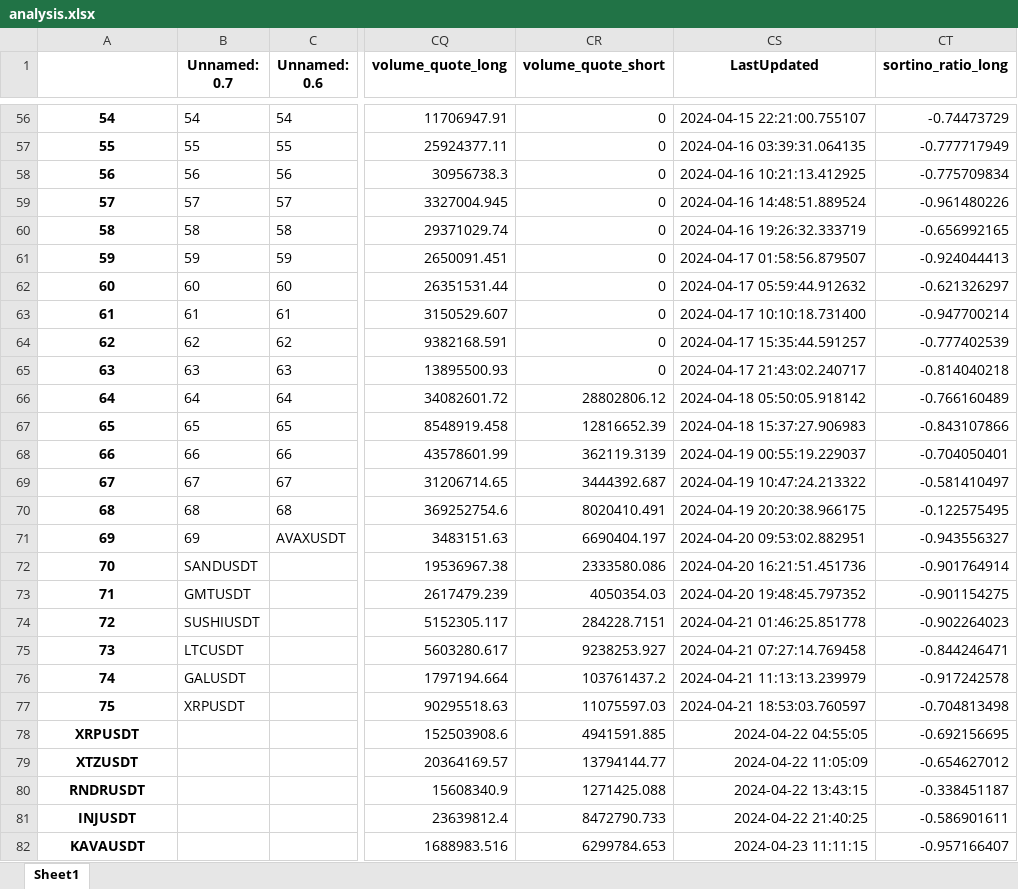
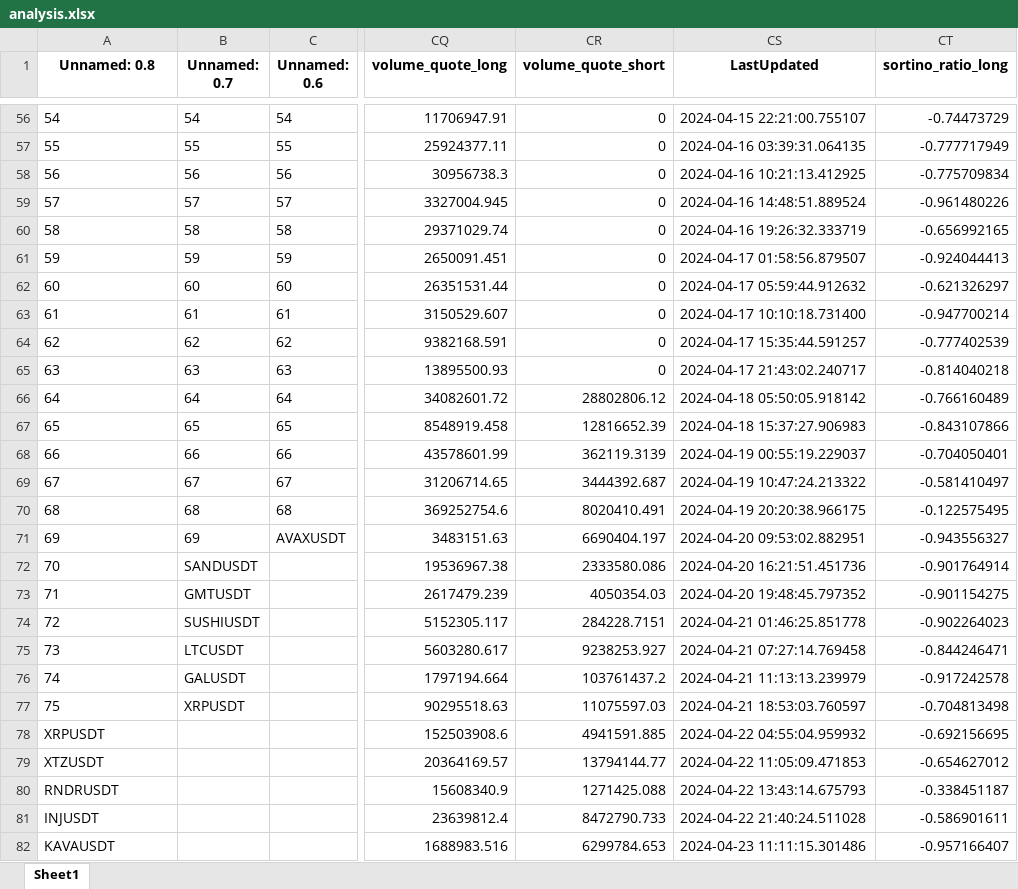
Before and after one commit to protoad56/passivbot_configs, an Excel workbook: optimized/logs/analysis.xlsx, sheet Sheet1, drawn as a sheet; only a part is shown, gaps mark what is left out; values as stored, in another font and other column widths than the file's, no borders; the diff covers the shown part only; the diff names each change by its address in the sheet, - before the commit and + after, or states it on an @@ line.

```diff
--- a/optimized/logs/analysis.xlsx (sheet Sheet1)
+++ b/optimized/logs/analysis.xlsx (sheet Sheet1)
@@ column A (Unnamed: 0.8) renumbered in row 1 @@
@@ A56:A82 bold: on → off, alignment: center → left @@
-CS78 (LastUpdated): 2024-04-22 04:55:05
+CS78 (LastUpdated): 2024-04-22 04:55:04.959932
-CS79 (LastUpdated): 2024-04-22 11:05:09
+CS79 (LastUpdated): 2024-04-22 11:05:09.471853
-CS80 (LastUpdated): 2024-04-22 13:43:15
+CS80 (LastUpdated): 2024-04-22 13:43:14.675793
-CS81 (LastUpdated): 2024-04-22 21:40:25
+CS81 (LastUpdated): 2024-04-22 21:40:24.511028
-CS82 (LastUpdated): 2024-04-23 11:11:15
+CS82 (LastUpdated): 2024-04-23 11:11:15.301486
```
Also changed, not shown: 1 added row, 2 edited cells and cell formats elsewhere in this sheet, 3 other files.
